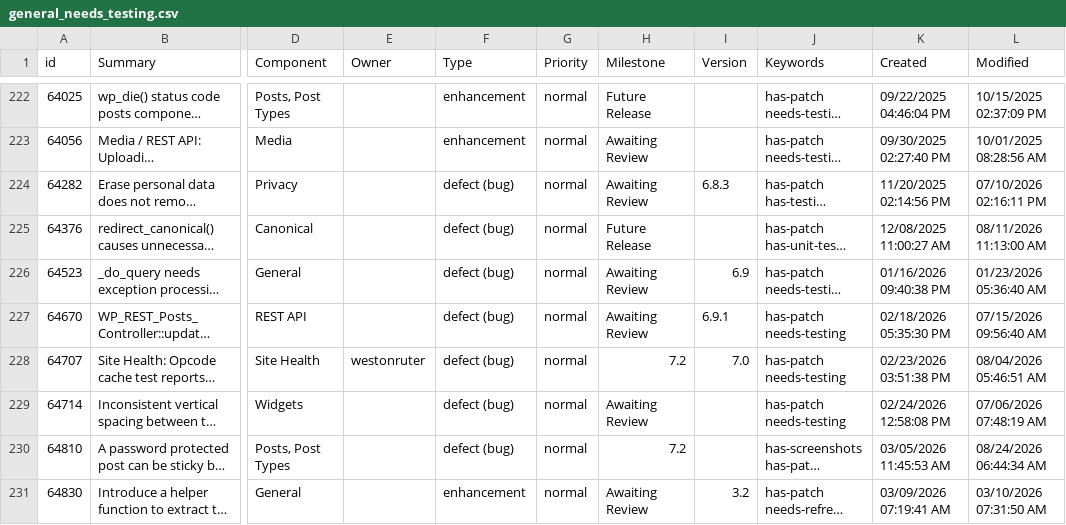
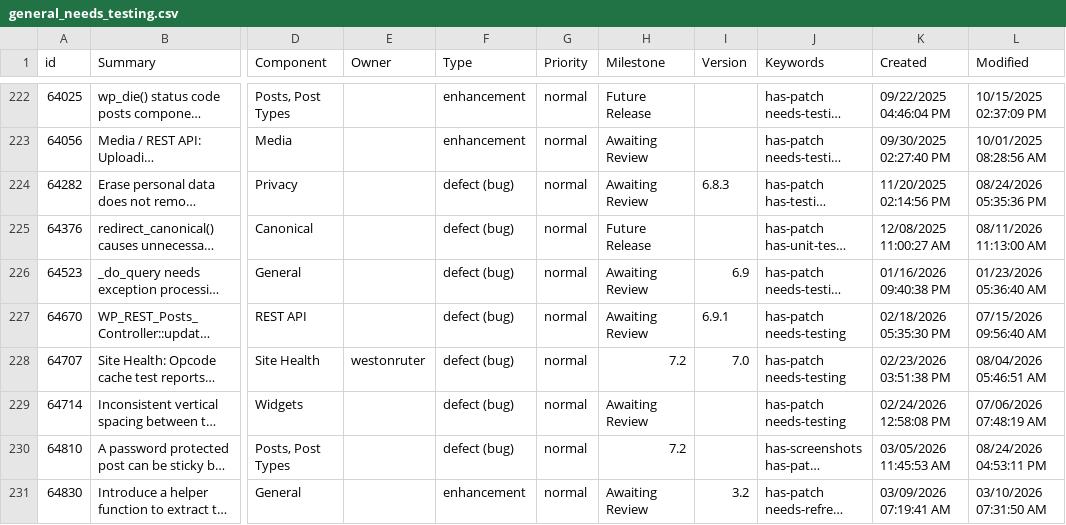
Before and after one commit to jamesbregenzer/wp-core-radar, a CSV file: data/raw/manual/2026-08-24/general_needs_testing.csv, drawn as a sheet; only a part is shown, gaps mark what is left out; long unchanged cells end in …; the diff names each change by its address in the sheet, - before the commit and + after, or states it on an @@ line.

Commit message:
Update radar data

```diff
--- a/data/raw/manual/2026-08-24/general_needs_testing.csv
+++ b/data/raw/manual/2026-08-24/general_needs_testing.csv
-L224 (Modified): 07/10/2026 02:16:11 PM
+L224 (Modified): 08/24/2026 05:35:36 PM
-L230 (Modified): 08/24/2026 06:44:34 AM
+L230 (Modified): 08/24/2026 04:53:11 PM
```
Also changed, not shown: 5 other files.
